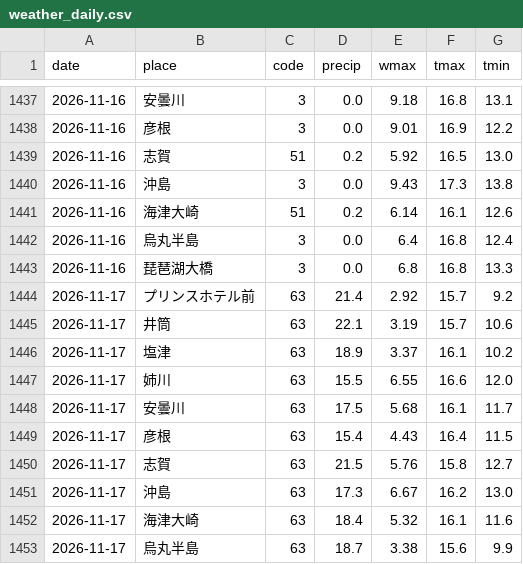
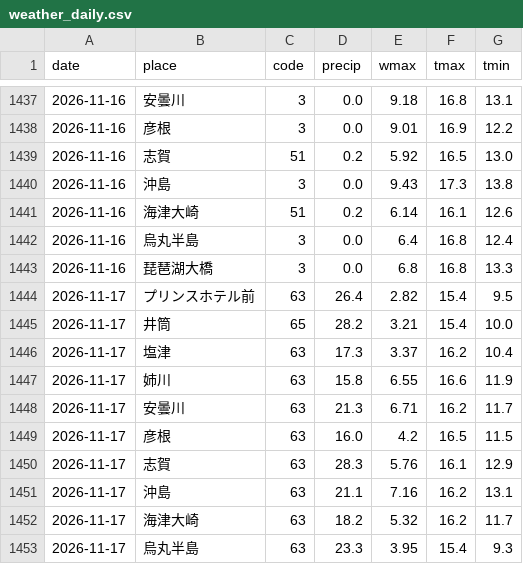
Before and after one commit to biwafishing/biwako-opendata, a CSV file: data/weather_daily.csv, drawn as a sheet; only a part is shown, gaps mark what is left out; the diff covers the shown part only.

```diff
--- a/data/weather_daily.csv
+++ b/data/weather_daily.csv
@@ -1443,11 +1443,11 @@ date,place,code,precip,wmax,tmax,tmin
 2026-11-16,琵琶湖大橋,3,0.0,6.8,16.8,13.3
-2026-11-17,プリンスホテル前,63,21.4,2.92,15.7,9.2
-2026-11-17,井筒,63,22.1,3.19,15.7,10.6
-2026-11-17,塩津,63,18.9,3.37,16.1,10.2
-2026-11-17,姉川,63,15.5,6.55,16.6,12.0
-2026-11-17,安曇川,63,17.5,5.68,16.1,11.7
-2026-11-17,彦根,63,15.4,4.43,16.4,11.5
-2026-11-17,志賀,63,21.5,5.76,15.8,12.7
-2026-11-17,沖島,63,17.3,6.67,16.2,13.0
-2026-11-17,海津大崎,63,18.4,5.32,16.1,11.6
-2026-11-17,烏丸半島,63,18.7,3.38,15.6,9.9
+2026-11-17,プリンスホテル前,63,26.4,2.82,15.4,9.5
+2026-11-17,井筒,65,28.2,3.21,15.4,10.0
+2026-11-17,塩津,63,17.3,3.37,16.2,10.4
+2026-11-17,姉川,63,15.8,6.55,16.6,11.9
+2026-11-17,安曇川,63,21.3,6.71,16.2,11.7
+2026-11-17,彦根,63,16.0,4.2,16.5,11.5
+2026-11-17,志賀,63,28.3,5.76,16.1,12.9
+2026-11-17,沖島,63,21.1,7.16,16.2,13.1
+2026-11-17,海津大崎,63,18.2,5.32,16.2,11.7
+2026-11-17,烏丸半島,63,23.3,3.95,15.4,9.3
```
Also changed, not shown: 3 edited cells elsewhere in this file, data/observations.csv, data/rivers.csv, 5 other files.
